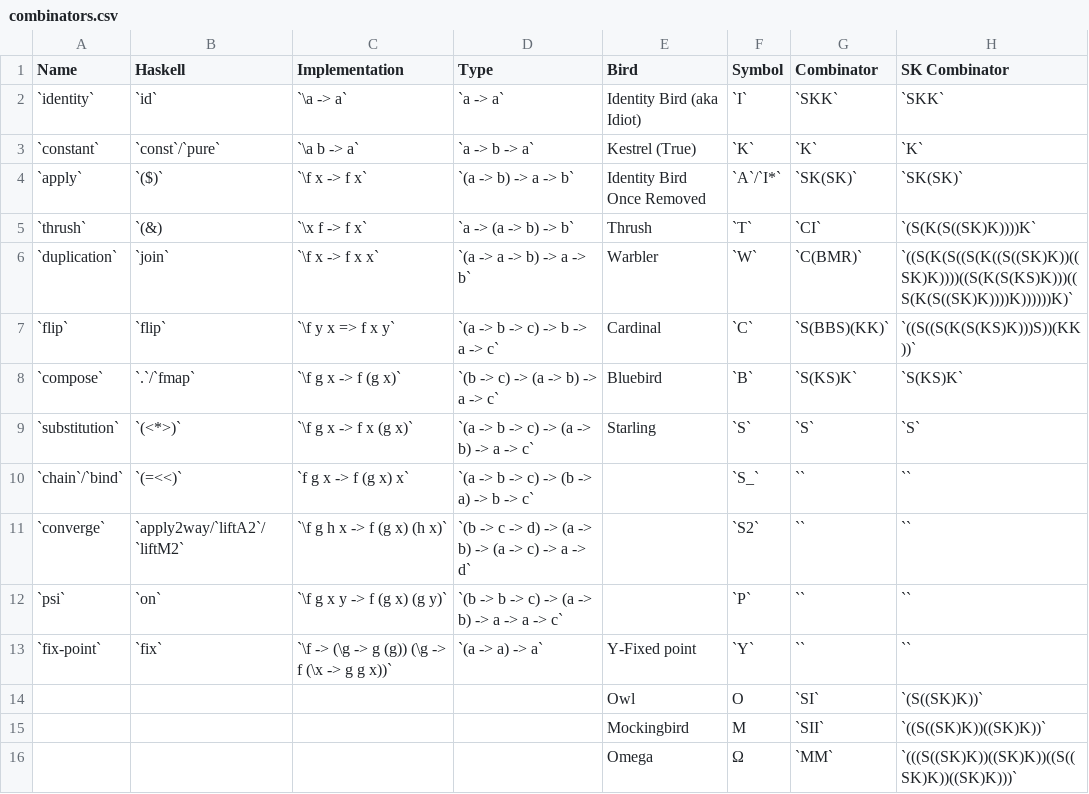
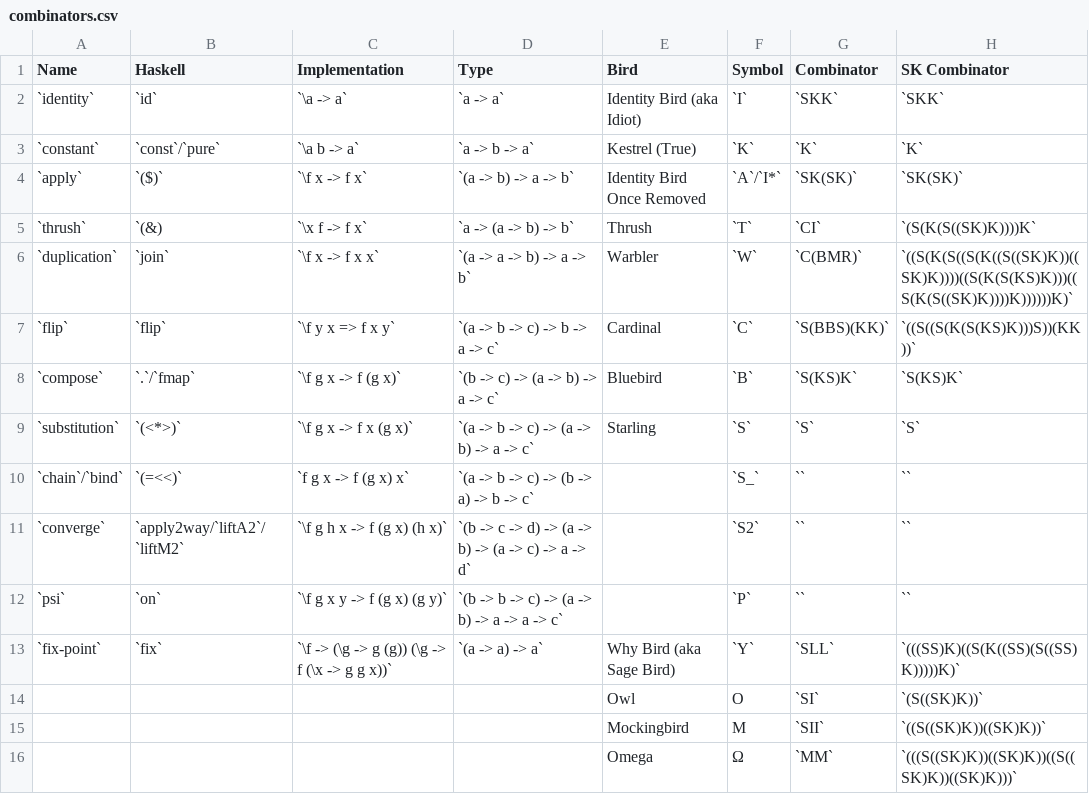
Before and after one commit to helvm/heltc, a CSV file: docs/developers/combinators.csv, drawn as a sheet.

Commit message:
Update combinators.csv

```diff
--- a/docs/developers/combinators.csv
+++ b/docs/developers/combinators.csv
@@ -12,3 +12,3 @@ Name,Haskell,Implementation,Type,Bird,Symbol,Combinator,SK Combinator
 `psi`,`on`,`\f g x y -> f (g x) (g y)`,`(b -> b -> c) -> (a -> b) -> a -> a -> c`,,`P`,``,``
-`fix-point`,`fix`,`\f -> (\g -> g (g)) (\g -> f (\x -> g g x))`,`(a -> a) -> a`,Y-Fixed point,`Y`,``,``
+`fix-point`,`fix`,`\f -> (\g -> g (g)) (\g -> f (\x -> g g x))`,`(a -> a) -> a`,Why Bird (aka Sage Bird),`Y`,`SLL`,`(((SS)K)((S(K((SS)(S((SS)K)))))K)`
 ,,,,Owl,O,`SI`,`(S((SK)K))`
```
